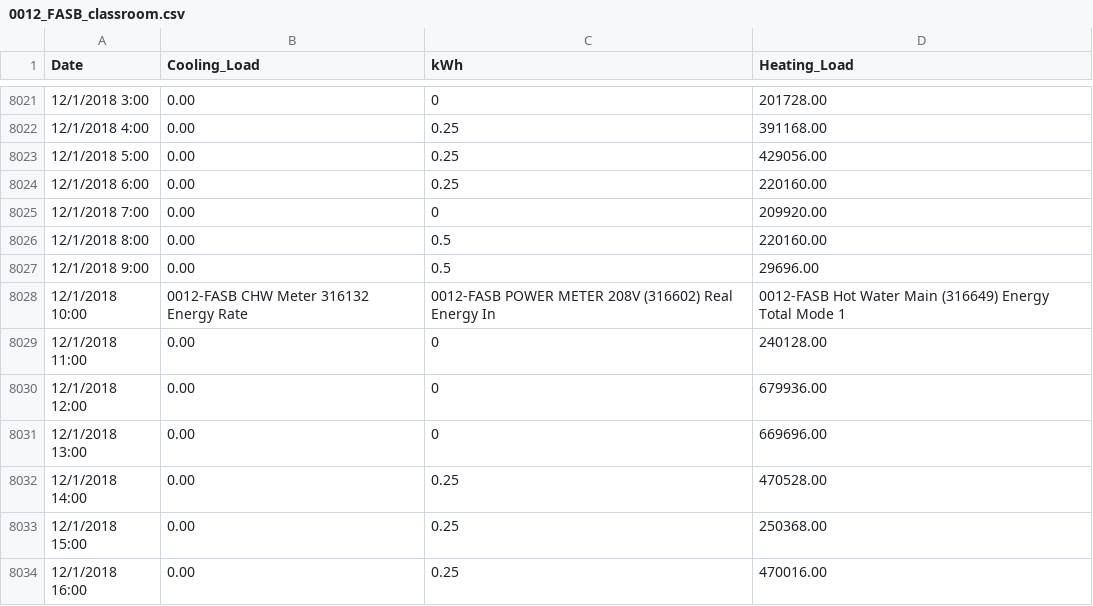
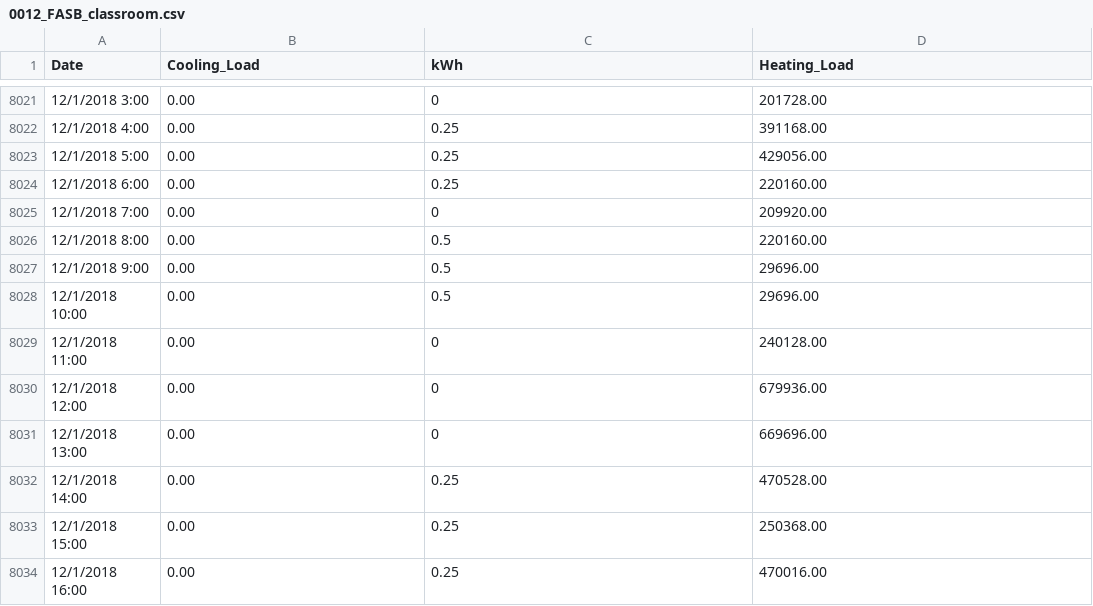
Before and after one commit to SSESLab/Campus-Decision-Tool, a CSV file: 0012_FASB_classroom.csv, drawn as a sheet; only a part is shown, gaps mark what is left out; the diff covers the shown part only.

Commit message:
Update 0012_FASB_classroom.csv

```diff
--- a/0012_FASB_classroom.csv
+++ b/0012_FASB_classroom.csv
@@ -8027,3 +8027,3 @@ Date,Cooling_Load,kWh,Heating_Load
 12/1/2018 9:00,0.00,0.5,29696.00
-12/1/2018 10:00,0012-FASB CHW Meter 316132 Energy Rate,0012-FASB POWER METER 208V (316602) Real Energy In,0012-FASB Hot Water Main (316649) Energy Total Mode 1
+12/1/2018 10:00,0.00,0.5,29696.00
 12/1/2018 11:00,0.00,0,240128.00
```
Also changed, not shown: 11 removed rows and 27 edited cells elsewhere in this file.
